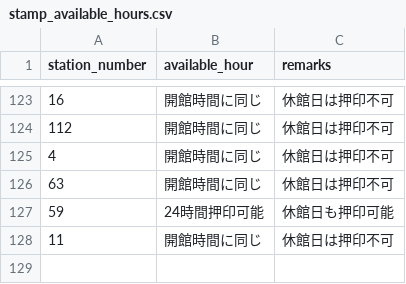
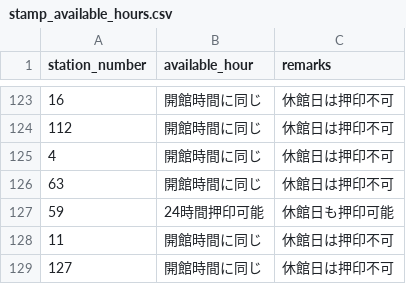
Before and after one commit to prokoninaritai/ho_car_do_plan, a CSV file: db/csv/stamp_available_hours.csv, drawn as a sheet; only a part is shown, gaps mark what is left out; the diff names each change by its address in the sheet, - before the commit and + after, or states it on an @@ line.

```diff
--- a/db/csv/stamp_available_hours.csv
+++ b/db/csv/stamp_available_hours.csv
+row 129: 127 | 開館時間に同じ | 休館日は押印不可
```
Also changed, not shown: db/csv/business_hours.csv, db/csv/closed_days.csv, 26 other files.
